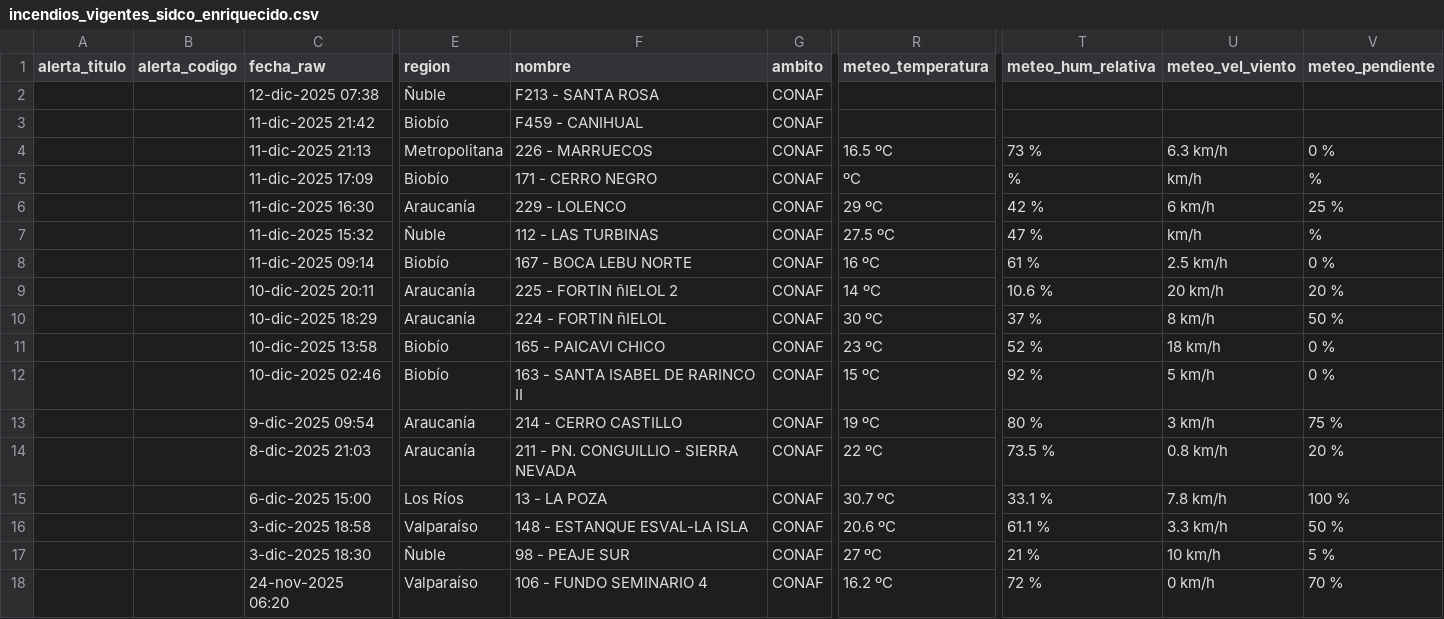
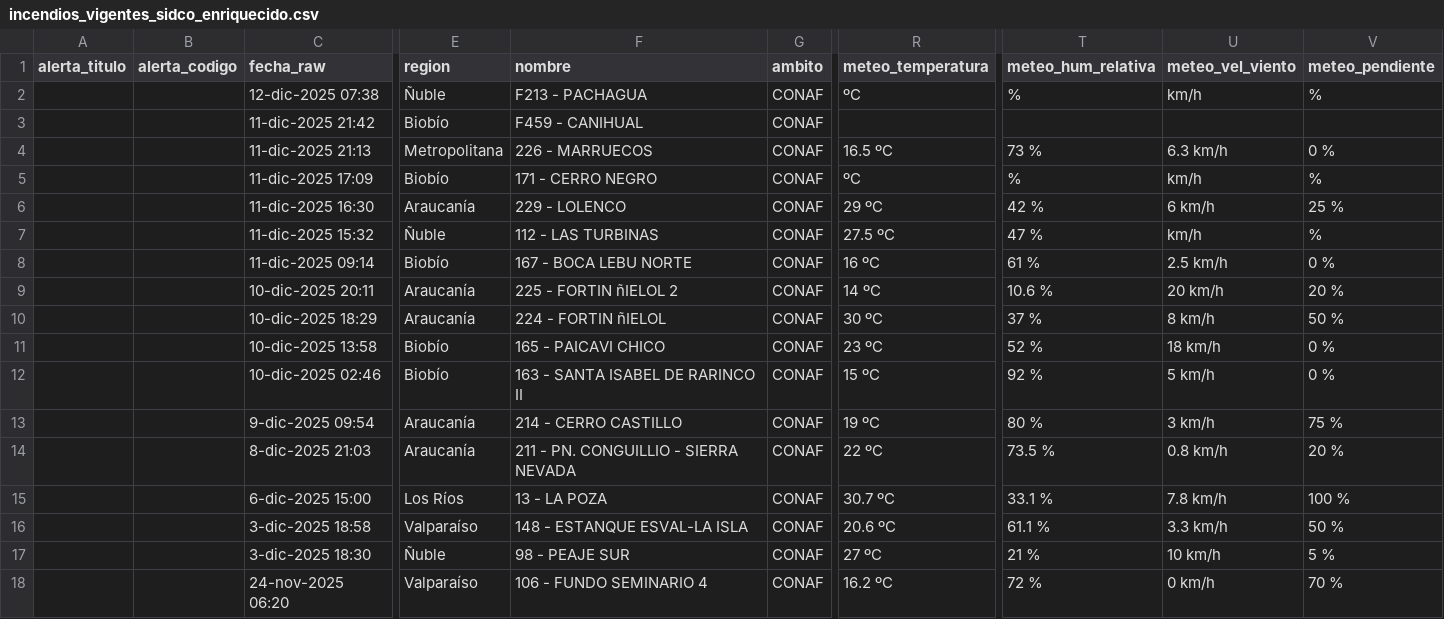
Before and after one commit to FranSENAPRED/sidco-incendios-scraper, a CSV file: incendios_vigentes_sidco_enriquecido.csv, drawn as a sheet; only a part is shown, gaps mark what is left out; the diff names each change by its address in the sheet, - before the commit and + after, or states it on an @@ line.

Commit message:
Actualizar CSV SIDCO

```diff
--- a/incendios_vigentes_sidco_enriquecido.csv
+++ b/incendios_vigentes_sidco_enriquecido.csv
-F2 (nombre): F213 - SANTA ROSA
+F2 (nombre): F213 - PACHAGUA
-R2 (meteo_temperatura): (empty)
+R2 (meteo_temperatura): ºC
-T2 (meteo_hum_relativa): (empty)
+T2 (meteo_hum_relativa): %
-U2 (meteo_vel_viento): (empty)
+U2 (meteo_vel_viento): km/h
-V2 (meteo_pendiente): (empty)
+V2 (meteo_pendiente): %
```
